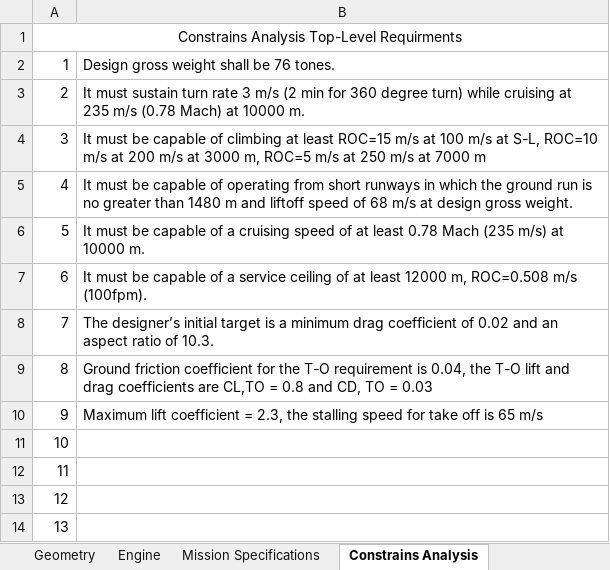
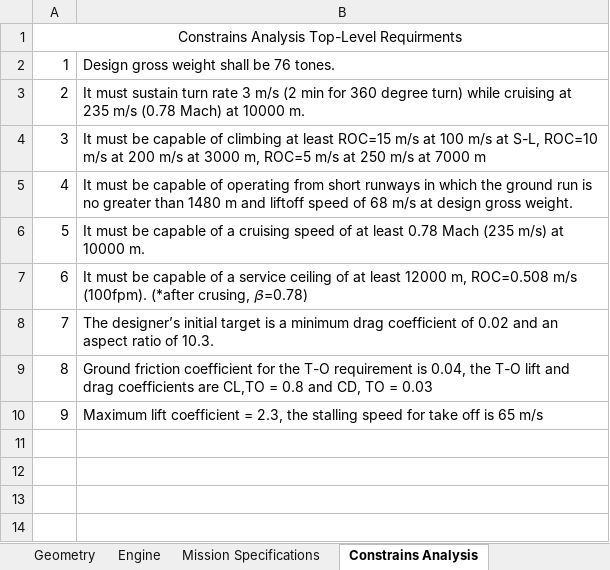
Before and after one commit to 12libao/DEA, an Excel workbook: Sizing_Method/Mission.xlsx, sheet Constrains Analysis, drawn as a sheet; values as stored, in another font and other column widths than the file's, no borders; the diff names each change by its address in the sheet, - before the commit and + after, or states it on an @@ line.

```diff
--- a/Sizing_Method/Mission.xlsx (sheet Constrains Analysis)
+++ b/Sizing_Method/Mission.xlsx (sheet Constrains Analysis)
-B7: …m/s (100fpm).
+B7: …m/s (100fpm). (*after crusing, 𝛽=0.78)
-row 11: 10
-row 12: 11
-row 13: 12
-row 14: 13
```
Also changed, not shown: other sheet tabs, 4 other files.
